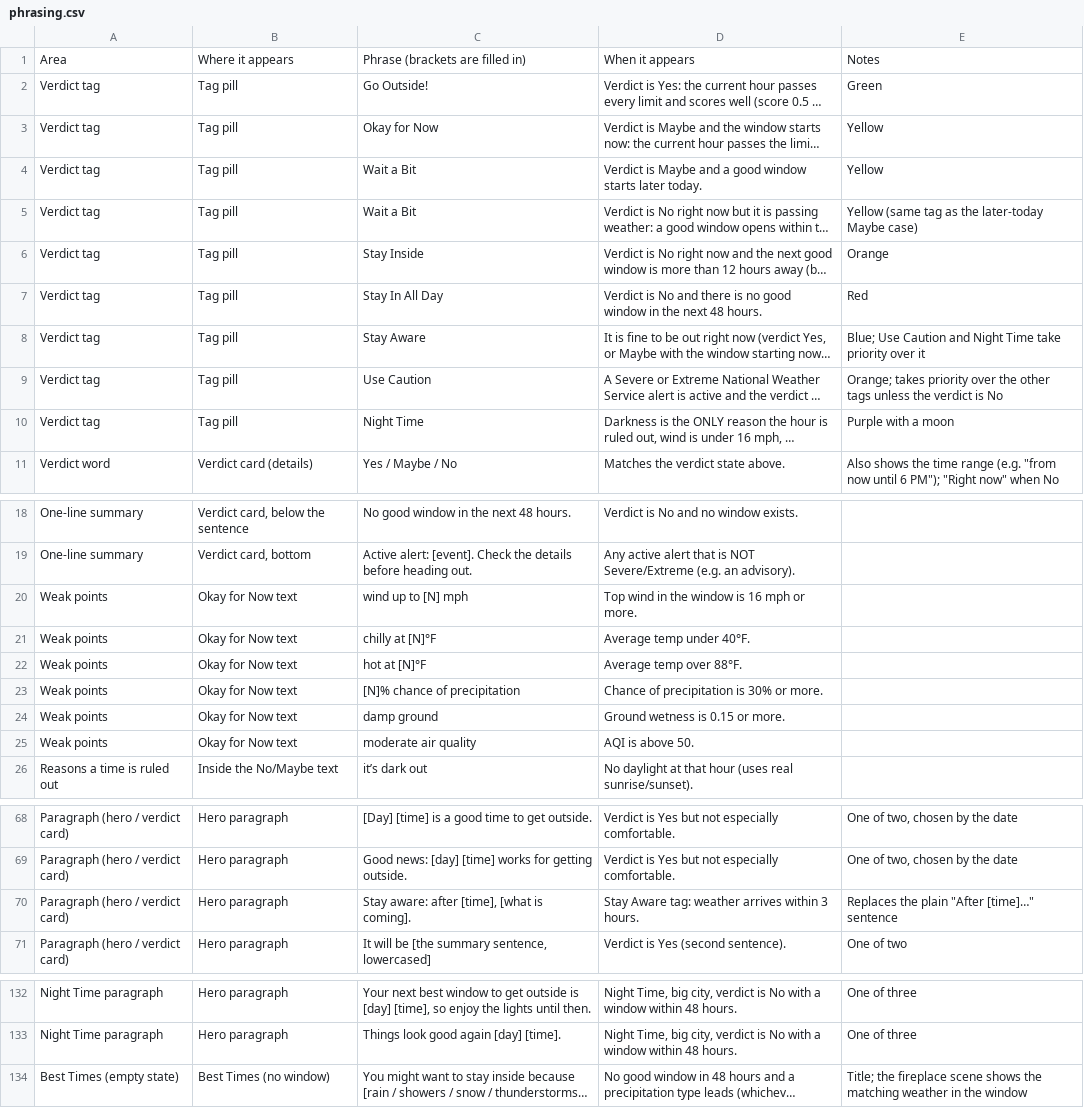
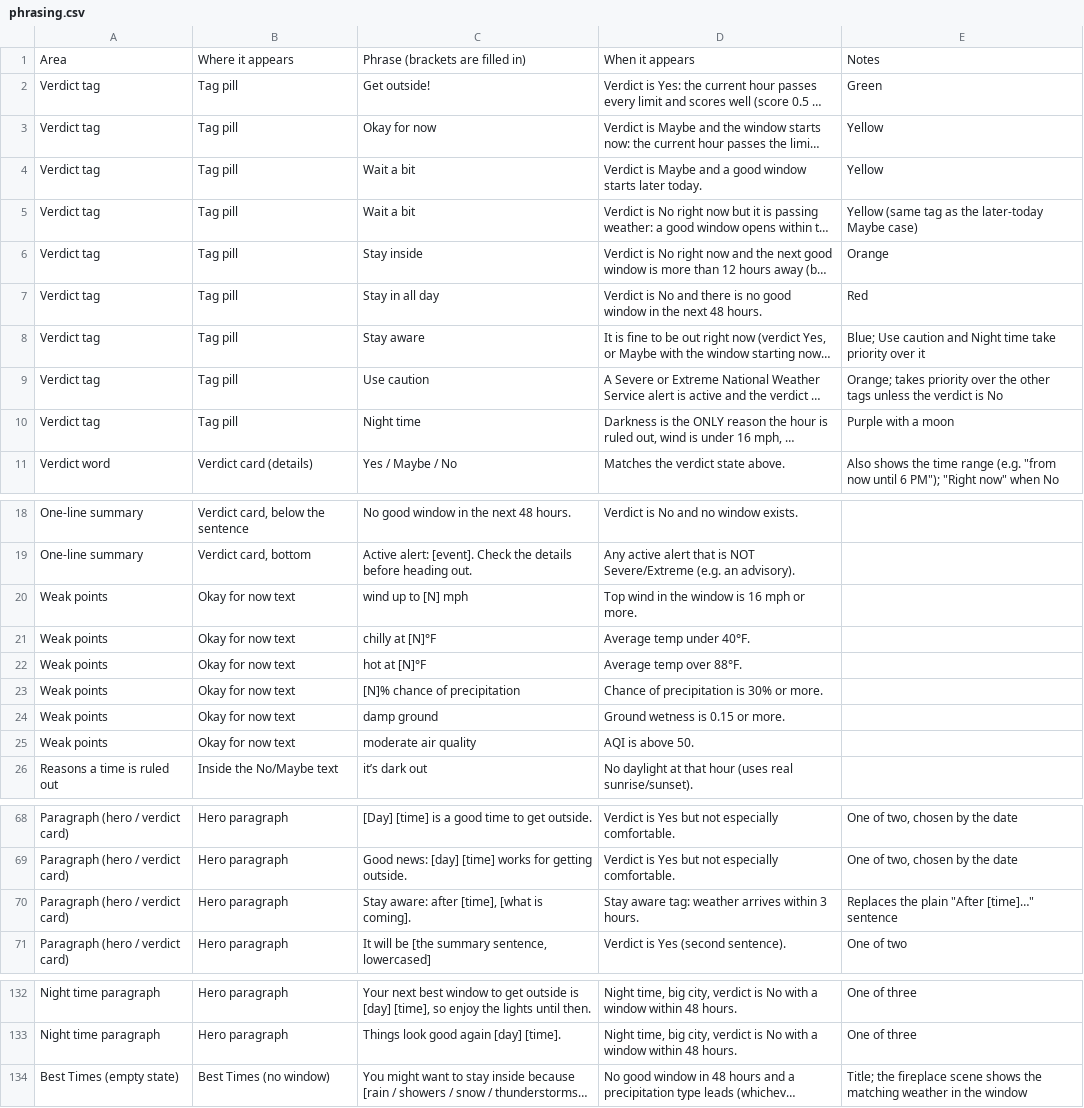
Before and after one commit to jeremyhamann87/Check-the-Wind, a CSV file: phrasing.csv, drawn as a sheet; only a part is shown, gaps mark what is left out; long unchanged cells end in …; the diff covers the shown part only; the diff names each change by its address in the sheet, - before the commit and + after, or states it on an @@ line.

```diff
--- a/phrasing.csv
+++ b/phrasing.csv
-C2: Go Outside!
+C2: Get outside!
-C3: Okay for Now
+C3: Okay for now
-C4:C5: Wait a Bit
+C4:C5: Wait a bit
-C6: Stay Inside
+C6: Stay inside
-C7: Stay In All Day
+C7: Stay in all day
-C8: Stay Aware
+C8: Stay aware
-E8: Blue; Use Caution and Night Time take priority…
+E8: Blue; Use caution and Night time take priority…
-C9: Use Caution
+C9: Use caution
-C10: Night Time
+C10: Night time
-B20:B25: Okay for Now text
+B20:B25: Okay for now text
-D70: Stay Aware tag: weather…
+D70: Stay aware tag: weather…
-A132:A133: Night Time paragraph
+A132:A133: Night time paragraph
-D132:D133: Night Time, big city,…
+D132:D133: Night time, big city,…
```
Also changed, not shown: 64 edited cells elsewhere in this file, 2 other files.
